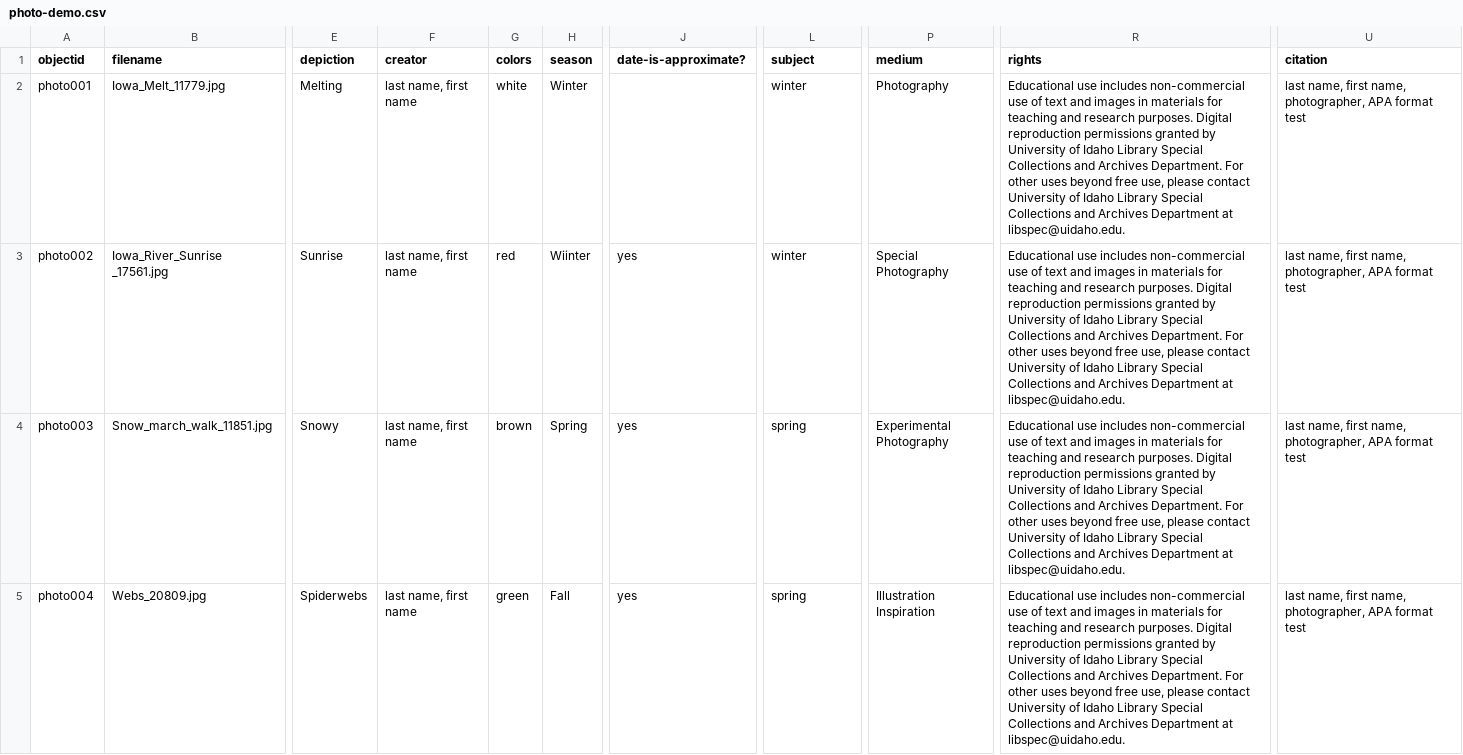
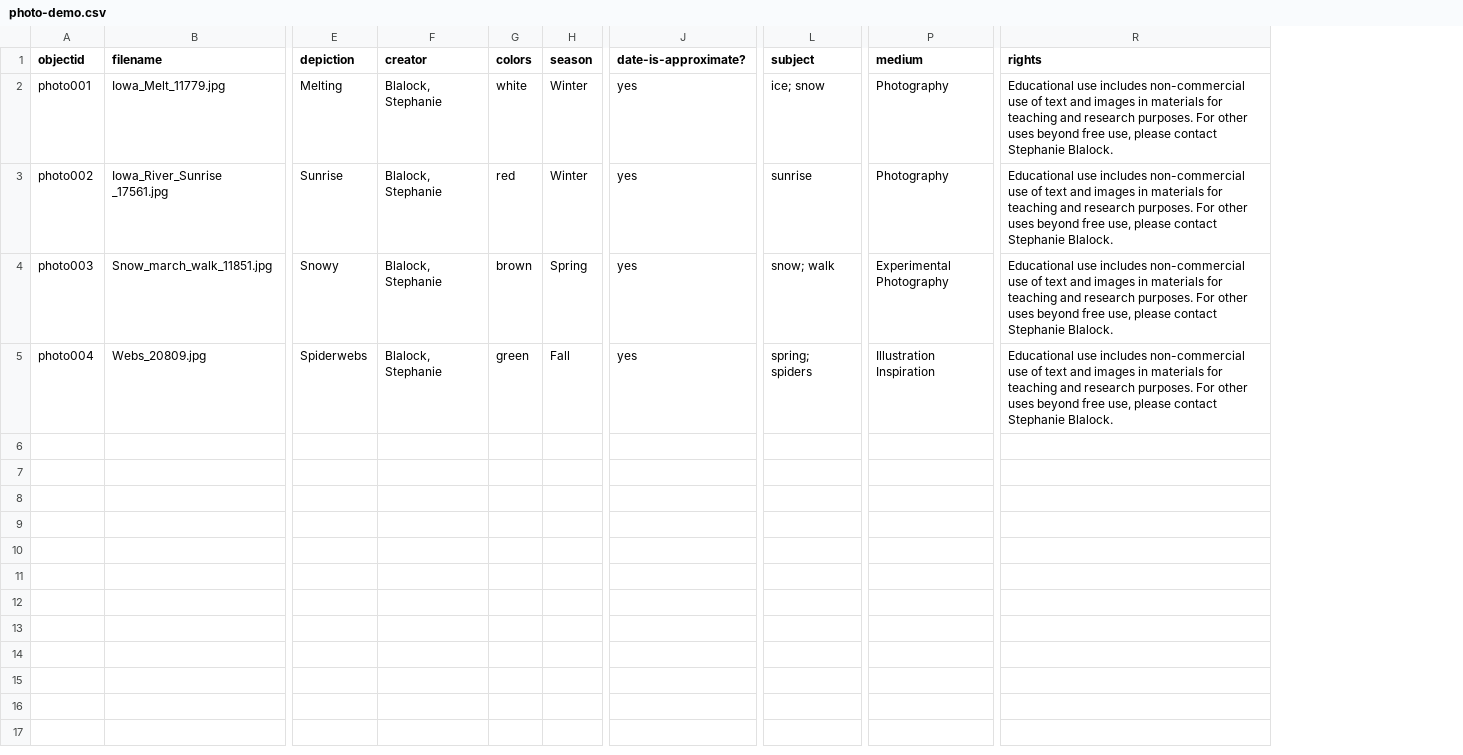
Before and after one commit to smblalock227/infoorg-demo, a CSV file: _data/photo-demo.csv, drawn as a sheet; only a part is shown, gaps mark what is left out; the diff names each change by its address in the sheet, - before the commit and + after, or states it on an @@ line.

Commit message:
Add files via upload

```diff
--- a/_data/photo-demo.csv
+++ b/_data/photo-demo.csv
-column U (citation), rows 2-5: all last name, first name, photographer, APA format test
-F2:F5 (creator): last name, first name
+F2:F5 (creator): Blalock, Stephanie
-J2 (date-is-approximate?): (empty)
+J2 (date-is-approximate?): yes
-L2 (subject): winter
+L2 (subject): ice; snow
-R2:R5 (rights): …research purposes. Digital reproduction permissions granted by University of Idaho Library Special Collections and Archives Department. For other uses beyond free use, please contact University of Idaho Library Special Collections and Archives Department at libspec@uidaho.edu.
+R2:R5 (rights): …research purposes. For other uses beyond free use, please contact Stephanie Blalock.
-H3 (season): Wiinter
+H3 (season): Winter
-L3 (subject): winter
+L3 (subject): sunrise
-P3 (medium): Special Photography
+P3 (medium): Photography
-L4 (subject): spring
+L4 (subject): snow; walk
-L5 (subject): spring
+L5 (subject): spring; spiders
```
